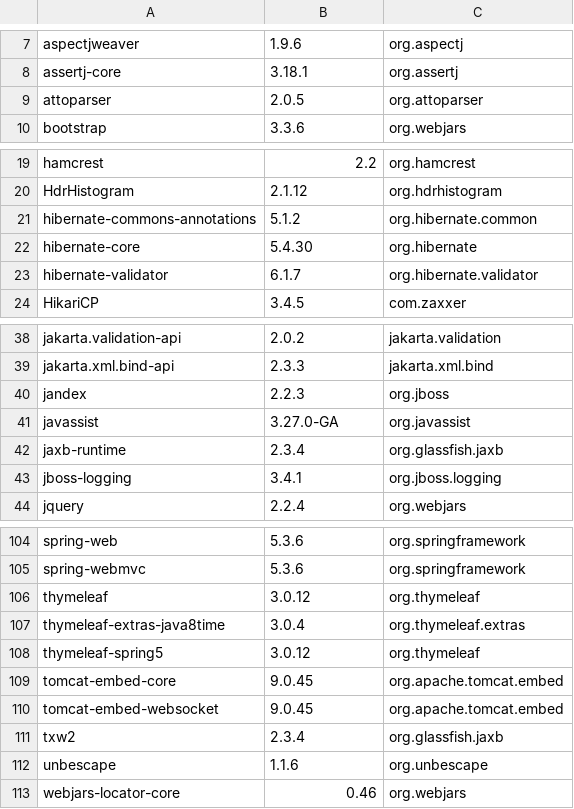
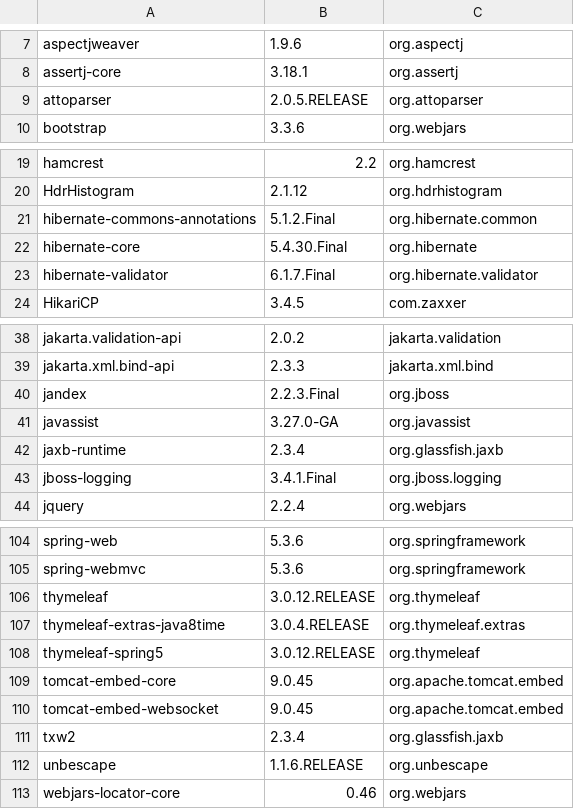
Before and after one commit to Kurii957/license-listing, a CSV file: files/output.csv, drawn as a sheet; only a part is shown, gaps mark what is left out.

```diff
--- a/files/output.csv
+++ b/files/output.csv
@@ -8,3 +8,3 @@ aspectjweaver,1.9.6,org.aspectj
 assertj-core,3.18.1,org.assertj
-attoparser,2.0.5,org.attoparser
+attoparser,2.0.5.RELEASE,org.attoparser
 bootstrap,3.3.6,org.webjars
@@ -20,5 +20,5 @@ hamcrest,2.2,org.hamcrest
 HdrHistogram,2.1.12,org.hdrhistogram
-hibernate-commons-annotations,5.1.2,org.hibernate.common
-hibernate-core,5.4.30,org.hibernate
-hibernate-validator,6.1.7,org.hibernate.validator
+hibernate-commons-annotations,5.1.2.Final,org.hibernate.common
+hibernate-core,5.4.30.Final,org.hibernate
+hibernate-validator,6.1.7.Final,org.hibernate.validator
 HikariCP,3.4.5,com.zaxxer
@@ -39,6 +39,6 @@ jakarta.validation-api,2.0.2,jakarta.validation
 jakarta.xml.bind-api,2.3.3,jakarta.xml.bind
-jandex,2.2.3,org.jboss
+jandex,2.2.3.Final,org.jboss
 javassist,3.27.0-GA,org.javassist
 jaxb-runtime,2.3.4,org.glassfish.jaxb
-jboss-logging,3.4.1,org.jboss.logging
+jboss-logging,3.4.1.Final,org.jboss.logging
 jquery,2.2.4,org.webjars
@@ -105,5 +105,5 @@ spring-web,5.3.6,org.springframework
 spring-webmvc,5.3.6,org.springframework
-thymeleaf,3.0.12,org.thymeleaf
-thymeleaf-extras-java8time,3.0.4,org.thymeleaf.extras
-thymeleaf-spring5,3.0.12,org.thymeleaf
+thymeleaf,3.0.12.RELEASE,org.thymeleaf
+thymeleaf-extras-java8time,3.0.4.RELEASE,org.thymeleaf.extras
+thymeleaf-spring5,3.0.12.RELEASE,org.thymeleaf
 tomcat-embed-core,9.0.45,org.apache.tomcat.embed
@@ -111,3 +111,3 @@ tomcat-embed-websocket,9.0.45,org.apache.tomcat.embed
 txw2,2.3.4,org.glassfish.jaxb
-unbescape,1.1.6,org.unbescape
+unbescape,1.1.6.RELEASE,org.unbescape
 webjars-locator-core,0.46,org.webjars
```
Also changed, not shown: 4 other files.
